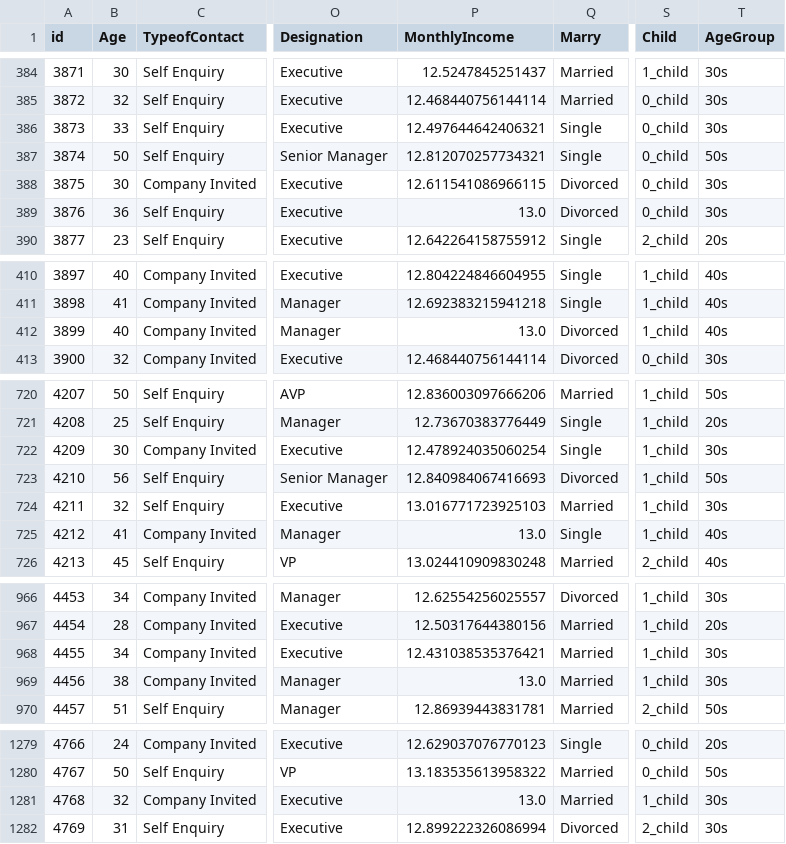
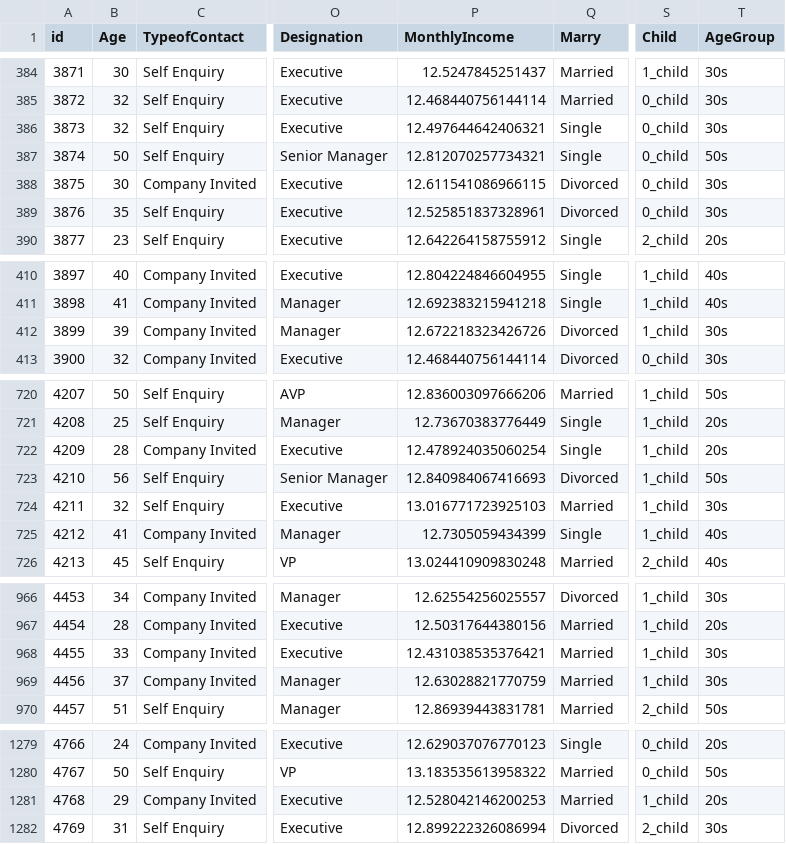
Before and after one commit to RickHub0115/SIGNATE-Summer-Cup-2024, a CSV file: data/null_survey/test_age_income_ok.csv, drawn as a sheet; only a part is shown, gaps mark what is left out; the diff covers the shown part only; the diff names each change by its address in the sheet, - before the commit and + after, or states it on an @@ line.

```diff
--- a/data/null_survey/test_age_income_ok.csv
+++ b/data/null_survey/test_age_income_ok.csv
-B386 (Age): 33
+B386 (Age): 32
-B389 (Age): 36
+B389 (Age): 35
-P389 (MonthlyIncome): 13.0
+P389 (MonthlyIncome): 12.525851837328961
-B412 (Age): 40
+B412 (Age): 39
-P412 (MonthlyIncome): 13.0
+P412 (MonthlyIncome): 12.672218323426726
-T412 (AgeGroup): 40s
+T412 (AgeGroup): 30s
-B722 (Age): 30
+B722 (Age): 28
-T722 (AgeGroup): 30s
+T722 (AgeGroup): 20s
-P725 (MonthlyIncome): 13.0
+P725 (MonthlyIncome): 12.7305059434399
-B968 (Age): 34
+B968 (Age): 33
-B969 (Age): 38
+B969 (Age): 37
-P969 (MonthlyIncome): 13.0
+P969 (MonthlyIncome): 12.63028821770759
-B1281 (Age): 32
+B1281 (Age): 29
-P1281 (MonthlyIncome): 13.0
+P1281 (MonthlyIncome): 12.528042146200253
-T1281 (AgeGroup): 30s
+T1281 (AgeGroup): 20s
```
Also changed, not shown: 114 edited cells elsewhere in this file, data/null_survey/test_age_income_trips_ok.csv, data/null_survey/test_all_ok.csv, 12 other files.
